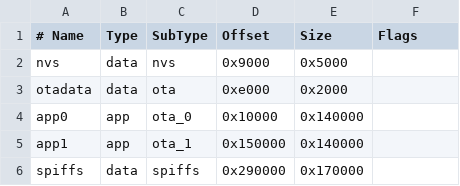
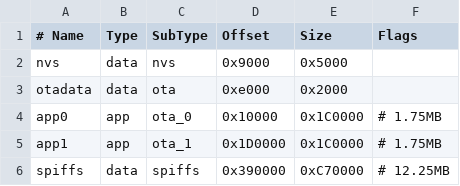
Before and after one commit to mmmmmmore/esp32_wifi_control, a CSV file: partitions.csv, drawn as a sheet.

Commit message:
re-assign 16MB flash

```diff
--- a/partitions.csv
+++ b/partitions.csv
@@ -3,4 +3,4 @@ nvs,      data, nvs,     0x9000,  0x5000,
 otadata,  data, ota,     0xe000,  0x2000,
-app0,     app,  ota_0,   0x10000, 0x140000,
-app1,     app,  ota_1,   0x150000,0x140000,
-spiffs,   data, spiffs,  0x290000,0x170000,
+app0,     app,  ota_0,   0x10000, 0x1C0000,# 1.75MB
+app1,     app,  ota_1,   0x1D0000,0x1C0000,# 1.75MB
+spiffs,   data, spiffs,  0x390000,0xC70000,# 12.25MB
```
